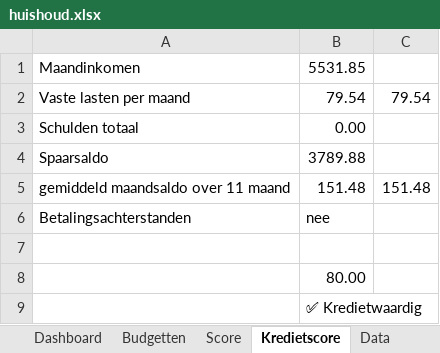
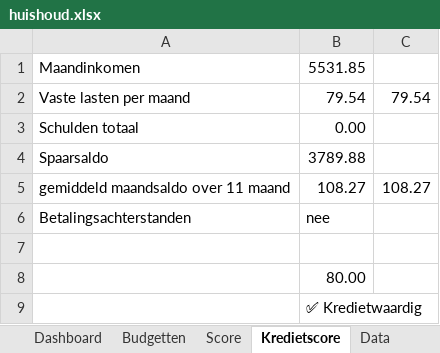
Before and after one commit to Stoffels84/huishoud, an Excel workbook: huishoud.xlsx, sheet Kredietscore, drawn as a sheet; values as stored, in another font and other column widths than the file's, no borders; removed rows and columns are numbered as before the commit, all else as after; the diff names each change by its address in the sheet, - before the commit and + after, or states it on an @@ line.

```diff
--- a/huishoud.xlsx (sheet Kredietscore)
+++ b/huishoud.xlsx (sheet Kredietscore)
-row 5: gemiddeld maandsaldo over 11 maand | 151.48 | 151.48
+row 5: gemiddeld maandsaldo over 11 maand | 108.27 | 108.27
```
Also changed, not shown: sheet Data, sheet Budgetten, sheet Dashboard, sheet Score, formulas that keep their value, hidden cells, charts or pictures.
